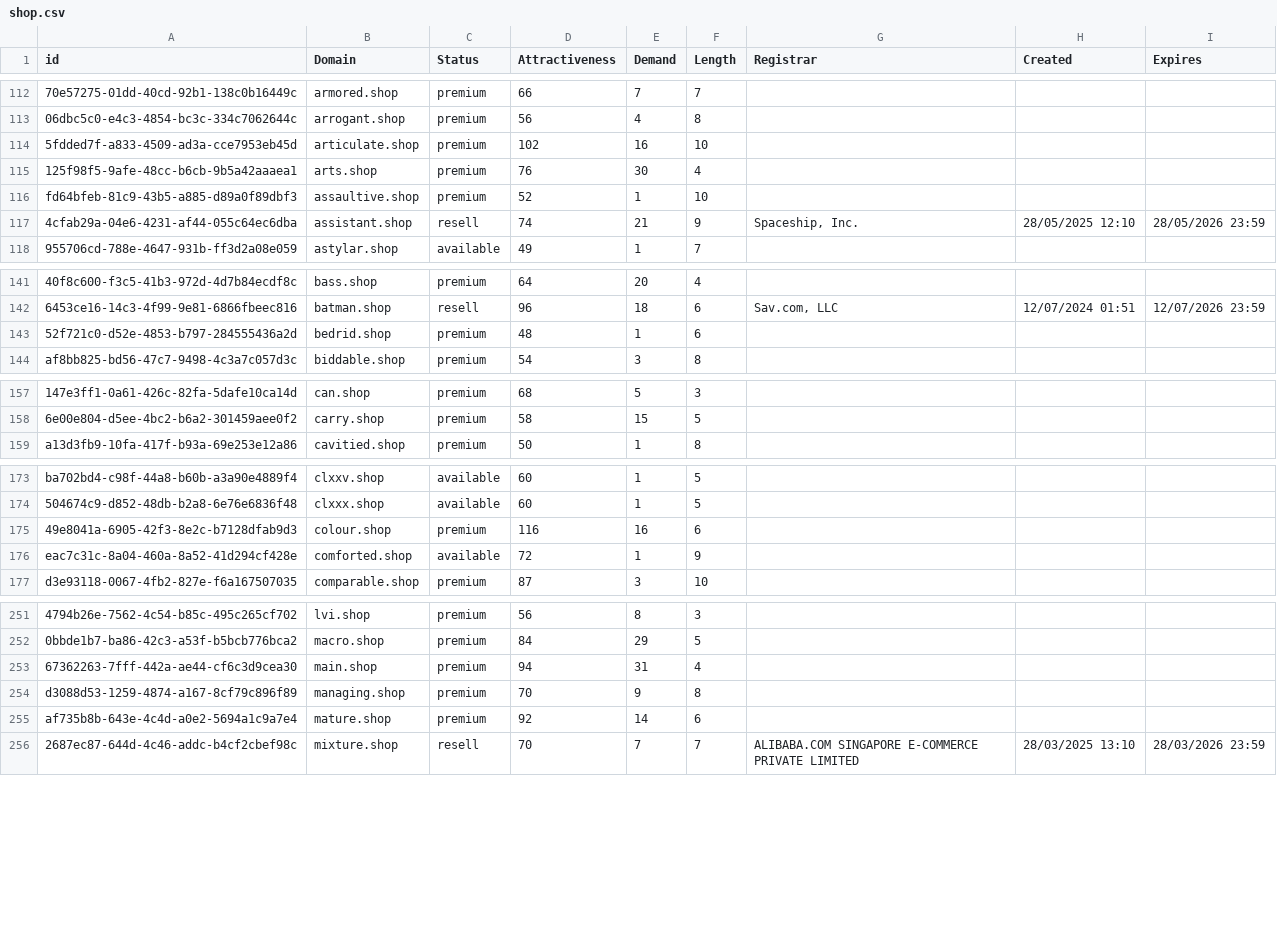
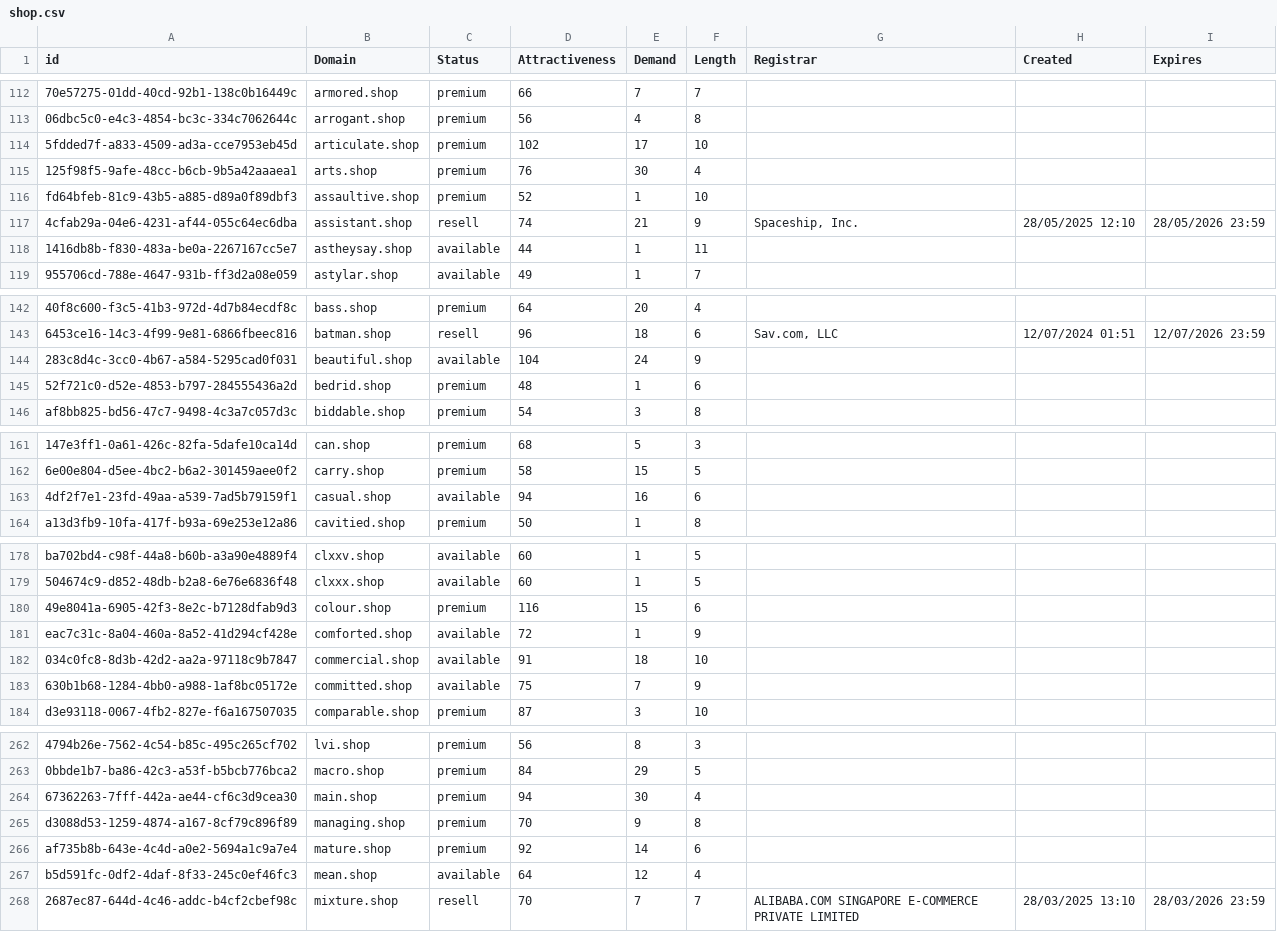
Before and after one commit to UniqueDomains/shop-oneword-domains, a CSV file: shop.csv, drawn as a sheet; only a part is shown, gaps mark what is left out; addresses are those after the commit; the diff covers the shown part only; the diff names each change by its address in the sheet, - before the commit and + after, or states it on an @@ line.

```diff
--- a/shop.csv
+++ b/shop.csv
-E114 (Demand): 16
+E114 (Demand): 17
+row 118: 1416db8b-f830-483a-be0a-2267167cc5e7 | astheysay.shop | available | 44 | 1 | 11
+row 144: 283c8d4c-3cc0-4b67-a584-5295cad0f031 | beautiful.shop | available | 104 | 24 | 9
+row 163: 4df2f7e1-23fd-49aa-a539-7ad5b79159f1 | casual.shop | available | 94 | 16 | 6
-E180 (Demand): 16
+E180 (Demand): 15
+row 182: 034c0fc8-8d3b-42d2-aa2a-97118c9b7847 | commercial.shop | available | 91 | 18 | 10
+row 183: 630b1b68-1284-4bb0-a988-1af8bc05172e | committed.shop | available | 75 | 7 | 9
-E264 (Demand): 31
+E264 (Demand): 30
+row 267: b5d591fc-0df2-4daf-8f33-245c0ef46fc3 | mean.shop | available | 64 | 12 | 4
```
Also changed, not shown: 6 added rows and 22 edited cells elsewhere in this file, 2 other files.
